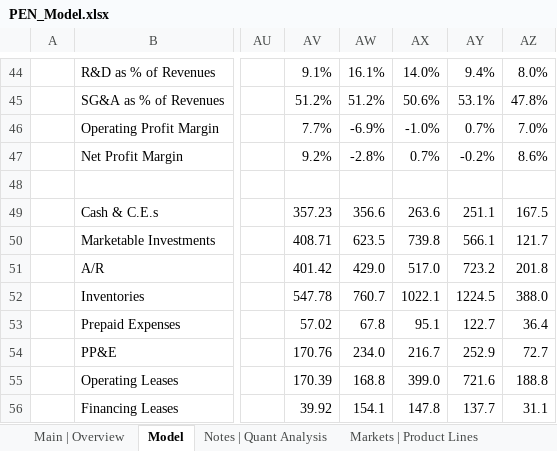
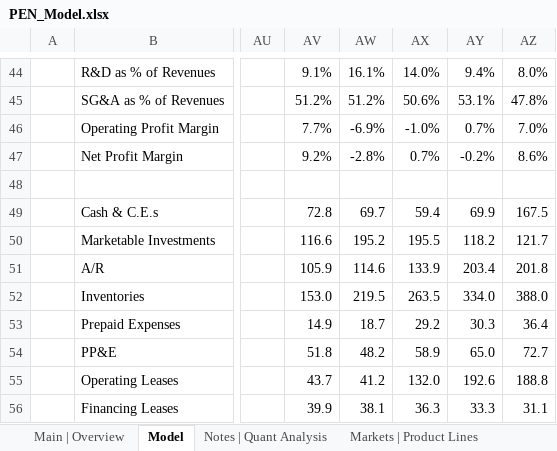
Before and after one commit to Jacob-Herrick/Equity-Research-Models, an Excel workbook: PEN_Model.xlsx, sheet Model, drawn as a sheet; only a part is shown, gaps mark what is left out; values as stored, in another font and other column widths than the file's, no borders; charts and pictures not drawn; the diff covers the shown part only; the diff names each change by its address in the sheet, - before the commit and + after, or states it on an @@ line.

Commit message:
Add files via upload

```diff
--- a/PEN_Model.xlsx (sheet Model)
+++ b/PEN_Model.xlsx (sheet Model)
-AV49: 357.23
+AV49: 72.8
-AW49: 356.6
+AW49: 69.7
-AX49: 263.6
+AX49: 59.4
-AY49: 251.1
+AY49: 69.9
-AV50: 408.71
+AV50: 116.6
-AW50: 623.5
+AW50: 195.2
-AX50: 739.8
+AX50: 195.5
-AY50: 566.1
+AY50: 118.2
-AV51: 401.42
+AV51: 105.9
-AW51: 429.0
+AW51: 114.6
-AX51: 517.0
+AX51: 133.9
-AY51: 723.2
+AY51: 203.4
-AV52: 547.78
+AV52: 153.0
-AW52: 760.7
+AW52: 219.5
-AX52: 1022.1
+AX52: 263.5
-AY52: 1224.5
+AY52: 334.0
-AV53: 57.02
+AV53: 14.9
-AW53: 67.8
+AW53: 18.7
-AX53: 95.1
+AX53: 29.2
-AY53: 122.7
+AY53: 30.3
-AV54: 170.76
+AV54: 51.8
-AW54: 234.0
+AW54: 48.2
-AX54: 216.7
+AX54: 58.9
-AY54: 252.9
+AY54: 65.0
-AV55: 170.39
+AV55: 43.7
-AW55: 168.8
+AW55: 41.2
-AX55: 399.0
+AX55: 132.0
-AY55: 721.6
+AY55: 192.6
-AV56: 39.92
+AV56: 39.9
-AW56: 154.1
+AW56: 38.1
-AX56: 147.8
+AX56: 36.3
-AY56: 137.7
+AY56: 33.3
```
Also changed, not shown: 106 edited cells elsewhere in this sheet, formulas that keep their value.
